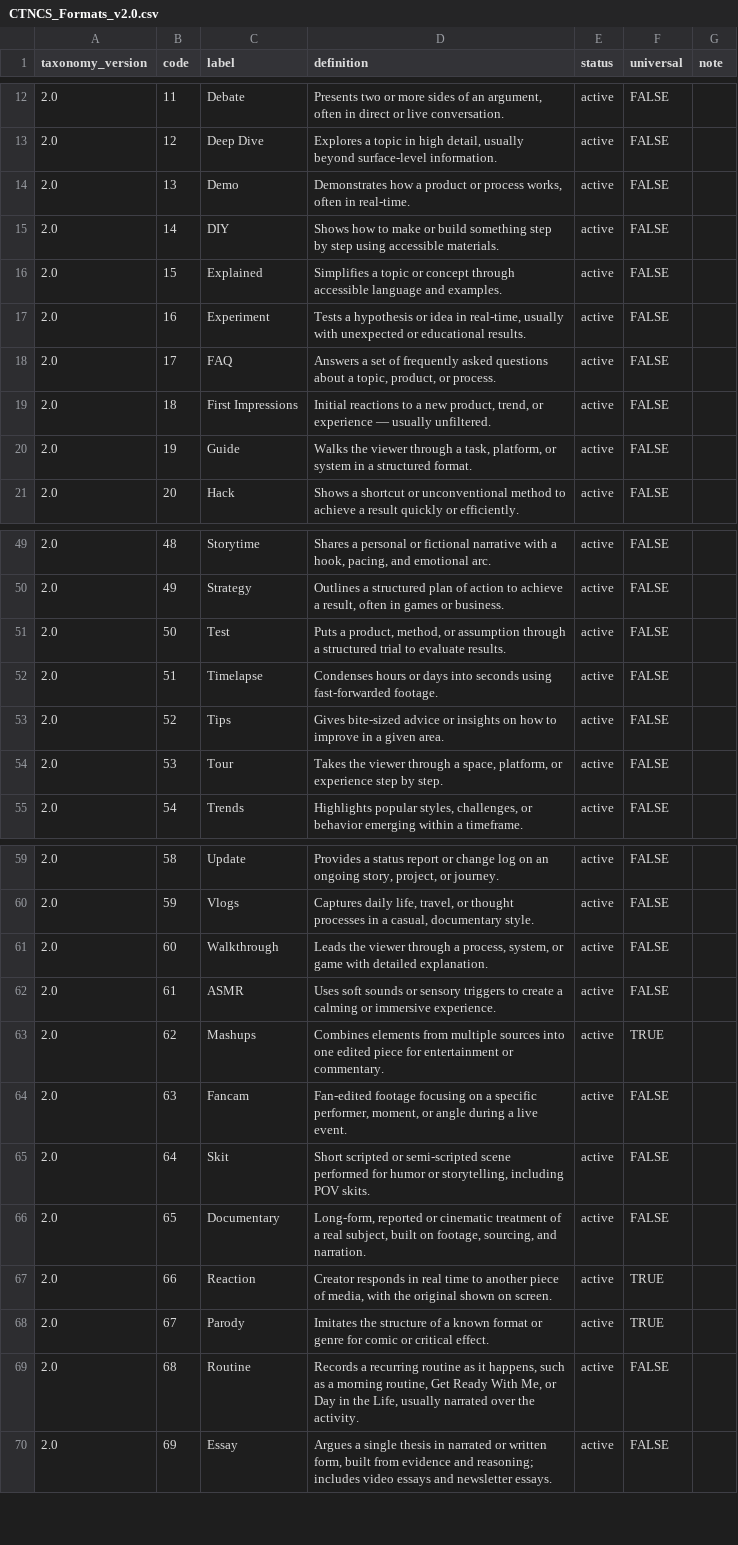
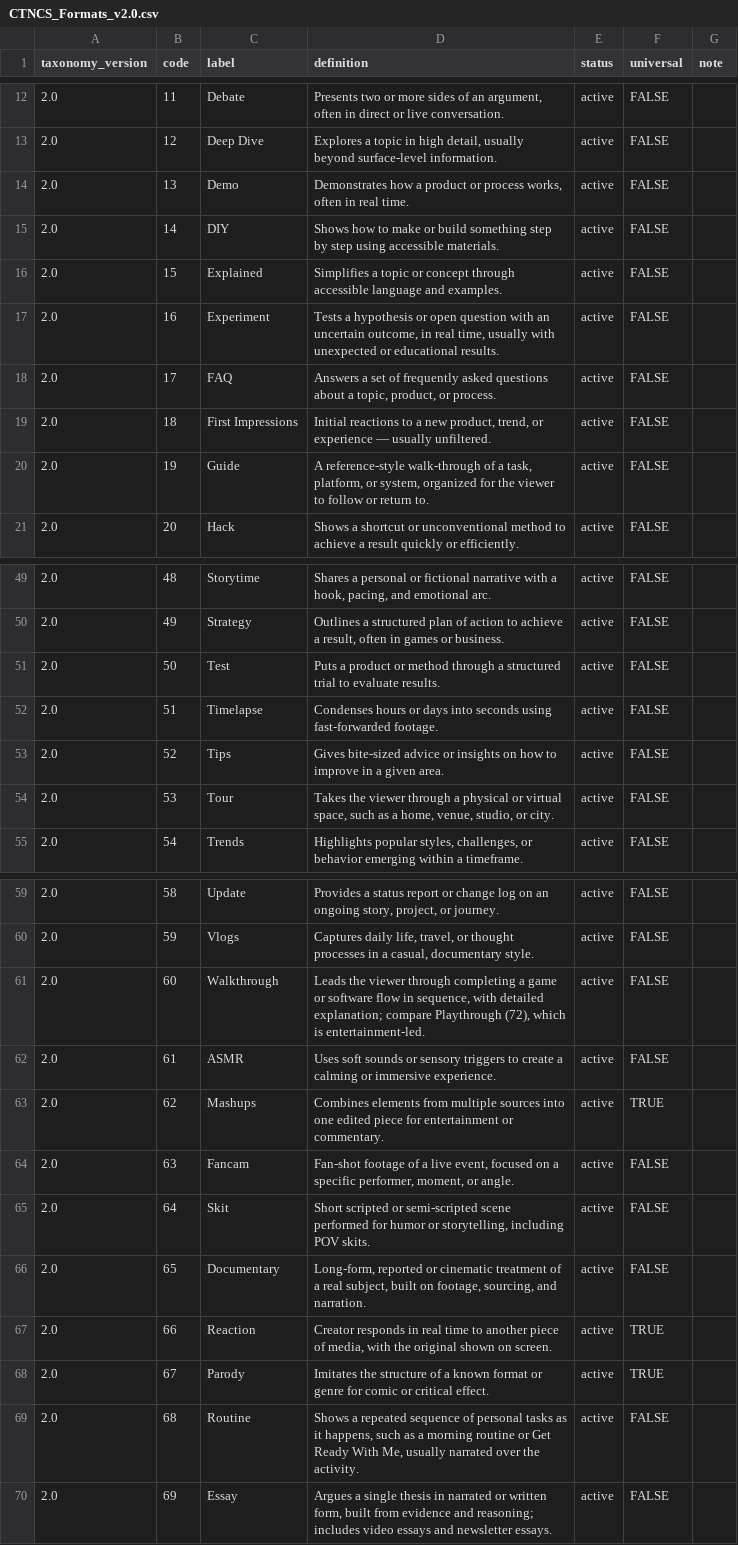
Before and after one commit to emiherrera1/ctncs, a CSV file: CTNCS_Formats_v2.0.csv, drawn as a sheet; only a part is shown, gaps mark what is left out; the diff covers the shown part only.

Commit message:
Codebook proofread fixes: example concepts, definitions, scope notes, labels, format definitions

```diff
--- a/CTNCS_Formats_v2.0.csv
+++ b/CTNCS_Formats_v2.0.csv
@@ -13,9 +13,9 @@ taxonomy_version,code,label,definition,status,universal,note
 2.0,12,Deep Dive,"Explores a topic in high detail, usually beyond surface-level information.",active,FALSE,
-2.0,13,Demo,"Demonstrates how a product or process works, often in real-time.",active,FALSE,
+2.0,13,Demo,"Demonstrates how a product or process works, often in real time.",active,FALSE,
 2.0,14,DIY,Shows how to make or build something step by step using accessible materials.,active,FALSE,
 2.0,15,Explained,Simplifies a topic or concept through accessible language and examples.,active,FALSE,
-2.0,16,Experiment,"Tests a hypothesis or idea in real-time, usually with unexpected or educational results.",active,FALSE,
+2.0,16,Experiment,"Tests a hypothesis or open question with an uncertain outcome, in real time, usually with unexpected or educational results.",active,FALSE,
 2.0,17,FAQ,"Answers a set of frequently asked questions about a topic, product, or process.",active,FALSE,
 2.0,18,First Impressions,"Initial reactions to a new product, trend, or experience — usually unfiltered.",active,FALSE,
-2.0,19,Guide,"Walks the viewer through a task, platform, or system in a structured format.",active,FALSE,
+2.0,19,Guide,"A reference-style walk-through of a task, platform, or system, organized for the viewer to follow or return to.",active,FALSE,
 2.0,20,Hack,Shows a shortcut or unconventional method to achieve a result quickly or efficiently.,active,FALSE,
@@ -50,6 +50,6 @@ taxonomy_version,code,label,definition,status,universal,note
 2.0,49,Strategy,"Outlines a structured plan of action to achieve a result, often in games or business.",active,FALSE,
-2.0,50,Test,"Puts a product, method, or assumption through a structured trial to evaluate results.",active,FALSE,
+2.0,50,Test,Puts a product or method through a structured trial to evaluate results.,active,FALSE,
 2.0,51,Timelapse,Condenses hours or days into seconds using fast-forwarded footage.,active,FALSE,
 2.0,52,Tips,Gives bite-sized advice or insights on how to improve in a given area.,active,FALSE,
-2.0,53,Tour,"Takes the viewer through a space, platform, or experience step by step.",active,FALSE,
+2.0,53,Tour,"Takes the viewer through a physical or virtual space, such as a home, venue, studio, or city.",active,FALSE,
 2.0,54,Trends,"Highlights popular styles, challenges, or behavior emerging within a timeframe.",active,FALSE,
@@ -60,6 +60,6 @@ taxonomy_version,code,label,definition,status,universal,note
 2.0,59,Vlogs,"Captures daily life, travel, or thought processes in a casual, documentary style.",active,FALSE,
-2.0,60,Walkthrough,"Leads the viewer through a process, system, or game with detailed explanation.",active,FALSE,
+2.0,60,Walkthrough,"Leads the viewer through completing a game or software flow in sequence, with detailed explanation; compare Playthrough (72), which is entertainment-led.",active,FALSE,
 2.0,61,ASMR,Uses soft sounds or sensory triggers to create a calming or immersive experience.,active,FALSE,
 2.0,62,Mashups,Combines elements from multiple sources into one edited piece for entertainment or commentary.,active,TRUE,
-2.0,63,Fancam,"Fan-edited footage focusing on a specific performer, moment, or angle during a live event.",active,FALSE,
+2.0,63,Fancam,"Fan-shot footage of a live event, focused on a specific performer, moment, or angle.",active,FALSE,
 2.0,64,Skit,"Short scripted or semi-scripted scene performed for humor or storytelling, including POV skits.",active,FALSE,
@@ -68,3 +68,3 @@ taxonomy_version,code,label,definition,status,universal,note
 2.0,67,Parody,Imitates the structure of a known format or genre for comic or critical effect.,active,TRUE,
-2.0,68,Routine,"Records a recurring routine as it happens, such as a morning routine, Get Ready With Me, or Day in the Life, usually narrated over the activity.",active,FALSE,
+2.0,68,Routine,"Shows a repeated sequence of personal tasks as it happens, such as a morning routine or Get Ready With Me, usually narrated over the activity.",active,FALSE,
 2.0,69,Essay,"Argues a single thesis in narrated or written form, built from evidence and reasoning; includes video essays and newsletter essays.",active,FALSE,
```
Also changed, not shown: 2 edited cells elsewhere in this file, CTNCS_Codebook_v2.0.csv, CTNCS_Codebook_v2.0.tsv, 2 other files.
